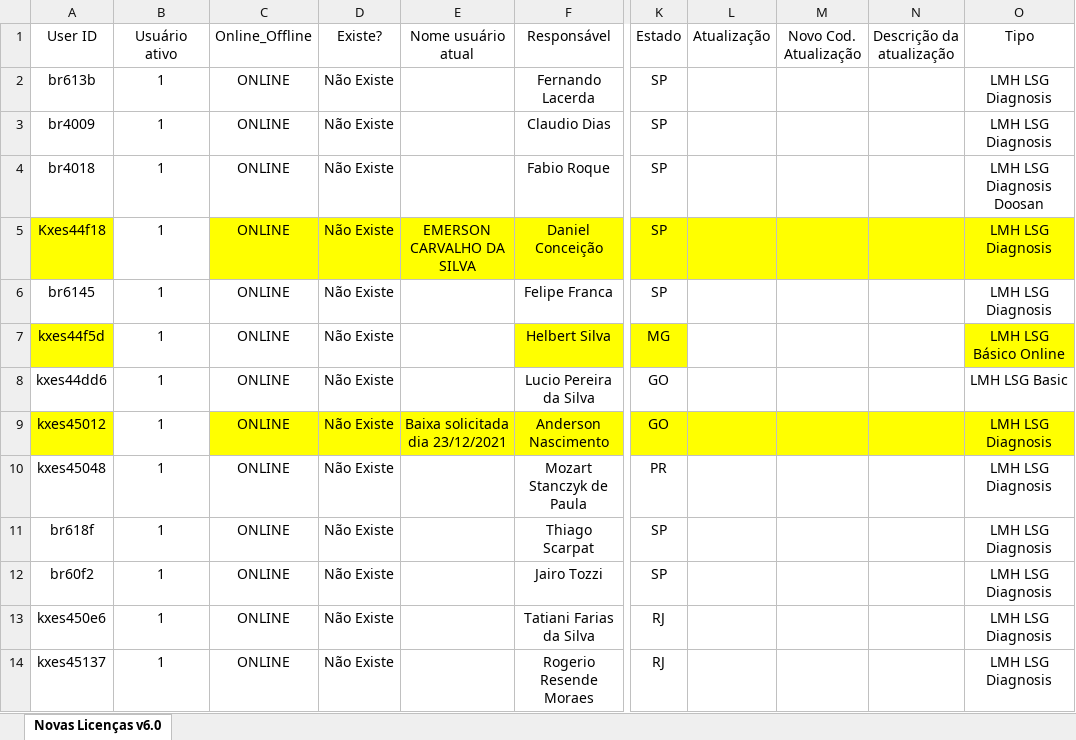
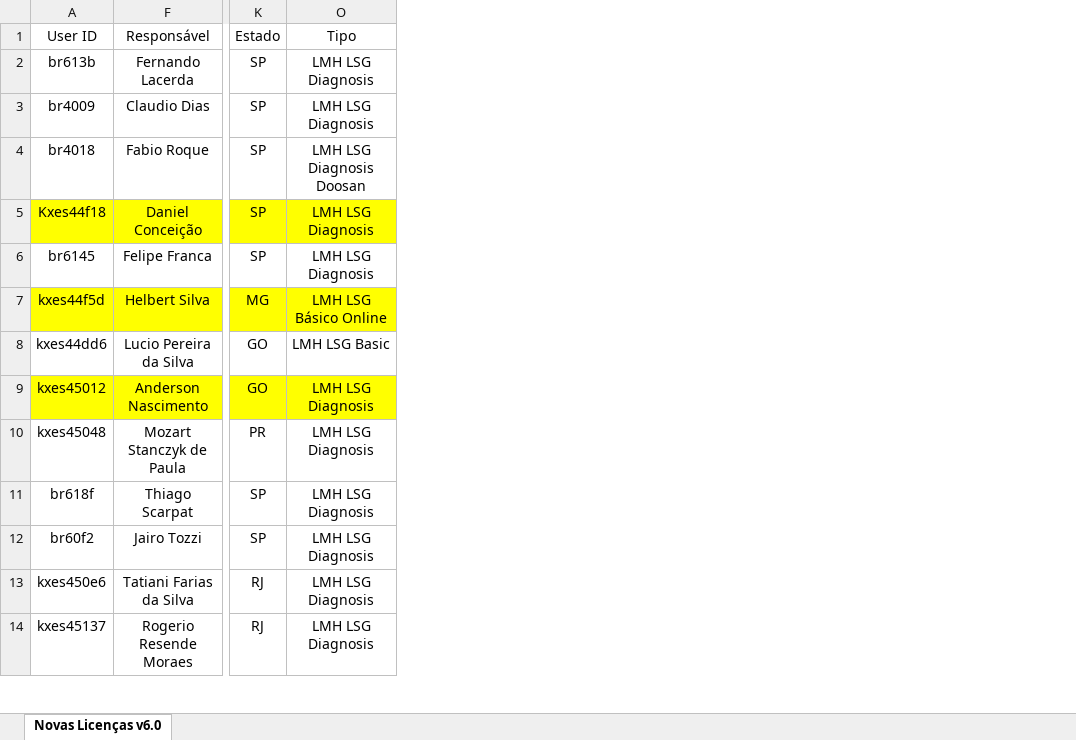
Before and after one commit to FABIOJULIOROQUE/Controle_de_licencas_LSG, an Excel workbook: Kion South America All Active Licenses.xlsx, sheet Novas Licenças v6.0, drawn as a sheet; only a part is shown, gaps mark what is left out; values as stored, in another font and other column widths than the file's, no borders; charts and pictures and table styles not drawn; the diff names each change by its address in the sheet, - before the commit and + after, or states it on an @@ line.

Commit message:
Upload inicial do código

```diff
--- a/Kion South America All Active Licenses.xlsx (sheet Novas Licenças v6.0)
+++ b/Kion South America All Active Licenses.xlsx (sheet Novas Licenças v6.0)
@@ column B (Usuário ativo) hidden, rows 2-14: all 1 @@
@@ column C (Online_Offline) hidden, rows 2-14: all ONLINE @@
@@ column D (Existe?) hidden, rows 2-14: all Não Existe @@
@@ column E (Nome usuário atual) hidden, rows 5-9: EMERSON CARVALHO DA SILVA |  |  |  | Baixa solicitada dia 23/12/2021 @@
@@ column L (Atualização) hidden, empty @@
@@ column M (Novo Cod. Atualização) hidden, empty @@
@@ column N (Descrição da atualização) hidden, empty @@
```
Also changed, not shown: 15 other files.
